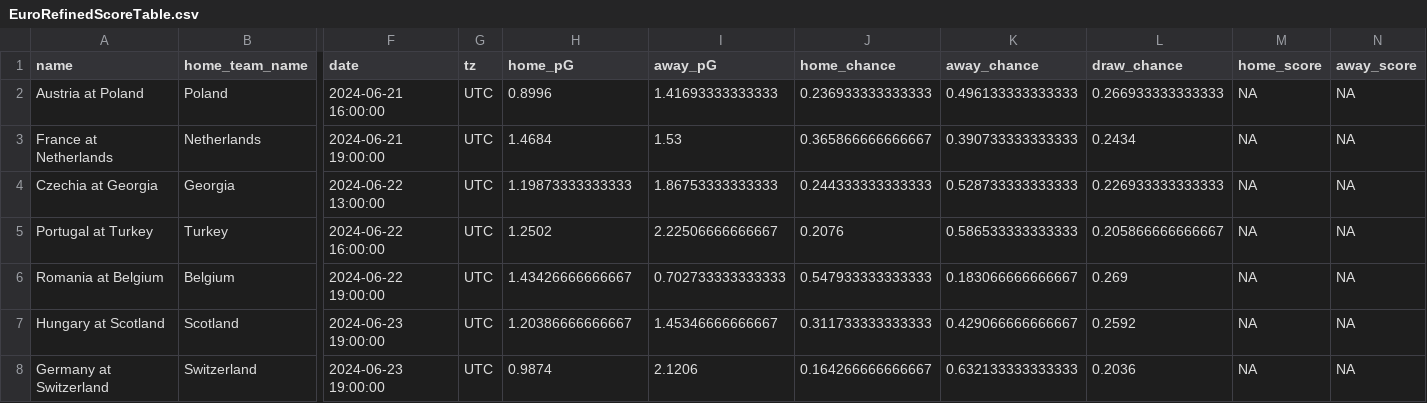
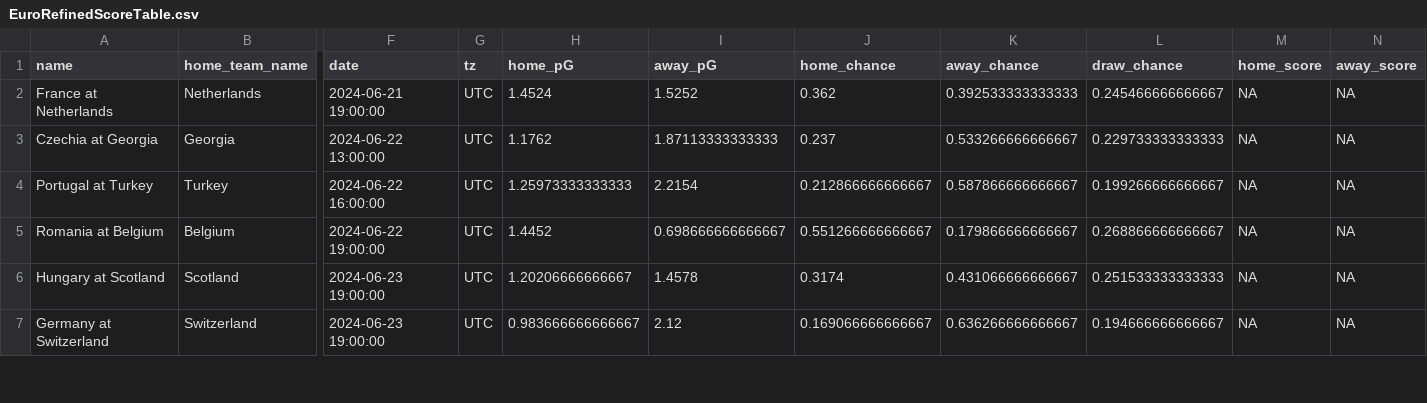
Before and after one commit to zecellomaster/tprdatarepo, a CSV file: 2024 Euro/EuroRefinedScoreTable.csv, drawn as a sheet; only a part is shown, gaps mark what is left out; removed rows and columns are numbered as before the commit, all else as after; rows hold the shown columns only; the diff covers the shown part only; the diff names each change by its address in the sheet, - before the commit and + after, or states it on an @@ line.

Commit message:
UEFA Euro 2024 Update on 2024-06-21 01:59:13 PM EDT

```diff
--- a/2024 Euro/EuroRefinedScoreTable.csv
+++ b/2024 Euro/EuroRefinedScoreTable.csv
-row 2: Austria at Poland | Poland | 2024-06-21 16:00:00 | UTC | 0.8996 | 1.41693333333333 | 0.236933333333333 | 0.496133333333333 | 0.266933333333333 | NA | NA
-H2 (home_pG): 1.4684
+H2 (home_pG): 1.4524
-I2 (away_pG): 1.53
+I2 (away_pG): 1.5252
-J2 (home_chance): 0.365866666666667
+J2 (home_chance): 0.362
-K2 (away_chance): 0.390733333333333
+K2 (away_chance): 0.392533333333333
-L2 (draw_chance): 0.2434
+L2 (draw_chance): 0.245466666666667
-H3 (home_pG): 1.19873333333333
+H3 (home_pG): 1.1762
-I3 (away_pG): 1.86753333333333
+I3 (away_pG): 1.87113333333333
-J3 (home_chance): 0.244333333333333
+J3 (home_chance): 0.237
-K3 (away_chance): 0.528733333333333
+K3 (away_chance): 0.533266666666667
-L3 (draw_chance): 0.226933333333333
+L3 (draw_chance): 0.229733333333333
-H4 (home_pG): 1.2502
+H4 (home_pG): 1.25973333333333
-I4 (away_pG): 2.22506666666667
+I4 (away_pG): 2.2154
-J4 (home_chance): 0.2076
+J4 (home_chance): 0.212866666666667
-K4 (away_chance): 0.586533333333333
+K4 (away_chance): 0.587866666666667
-L4 (draw_chance): 0.205866666666667
+L4 (draw_chance): 0.199266666666667
-H5 (home_pG): 1.43426666666667
+H5 (home_pG): 1.4452
-I5 (away_pG): 0.702733333333333
+I5 (away_pG): 0.698666666666667
-J5 (home_chance): 0.547933333333333
+J5 (home_chance): 0.551266666666667
-K5 (away_chance): 0.183066666666667
+K5 (away_chance): 0.179866666666667
-L5 (draw_chance): 0.269
+L5 (draw_chance): 0.268866666666667
-H6 (home_pG): 1.20386666666667
+H6 (home_pG): 1.20206666666667
-I6 (away_pG): 1.45346666666667
+I6 (away_pG): 1.4578
-J6 (home_chance): 0.311733333333333
+J6 (home_chance): 0.3174
-K6 (away_chance): 0.429066666666667
+K6 (away_chance): 0.431066666666667
-L6 (draw_chance): 0.2592
+L6 (draw_chance): 0.251533333333333
-H7 (home_pG): 0.9874
+H7 (home_pG): 0.983666666666667
-I7 (away_pG): 2.1206
+I7 (away_pG): 2.12
-J7 (home_chance): 0.164266666666667
+J7 (home_chance): 0.169066666666667
-K7 (away_chance): 0.632133333333333
+K7 (away_chance): 0.636266666666667
-L7 (draw_chance): 0.2036
+L7 (draw_chance): 0.194666666666667
```
Also changed, not shown: 49 edited cells elsewhere in this file, 2024 Euro/EuroStoredScoreTable.csv, 2024 Euro/EuroTournamentOdds.csv, 4 other files.
